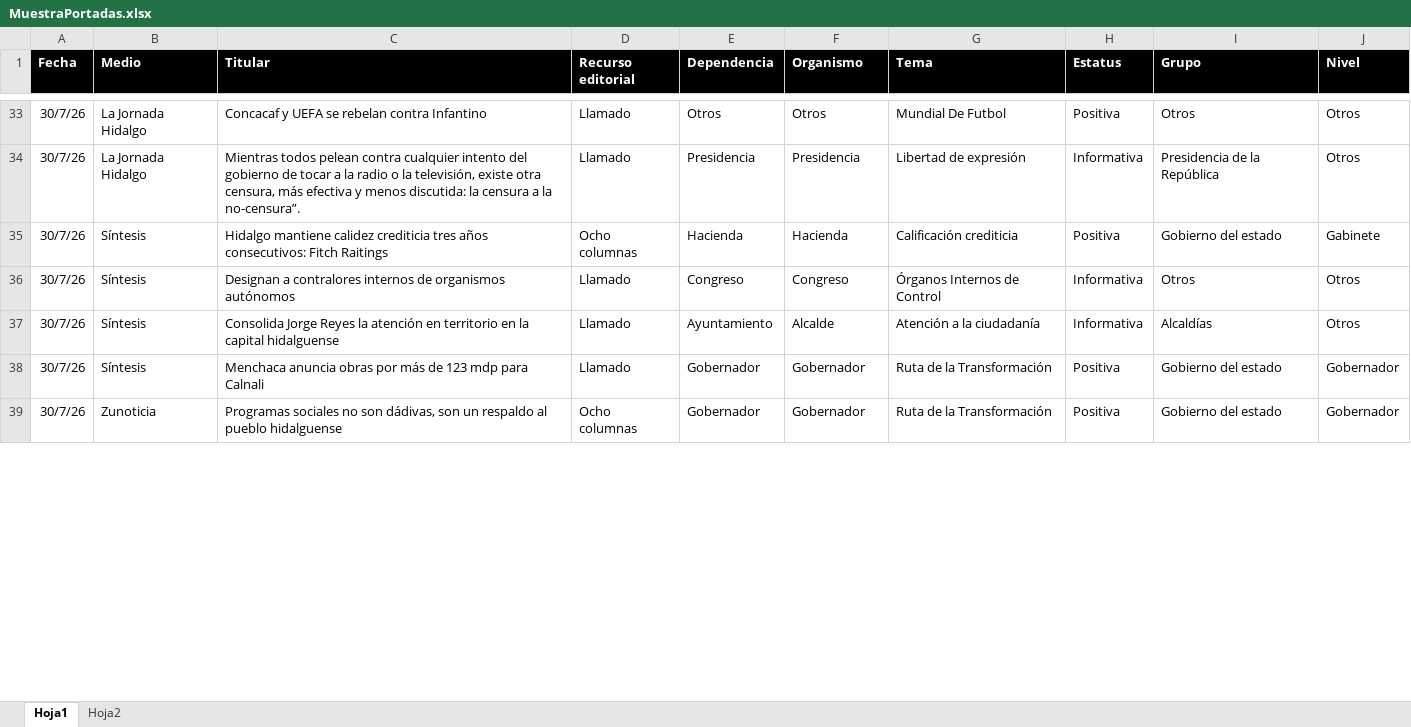
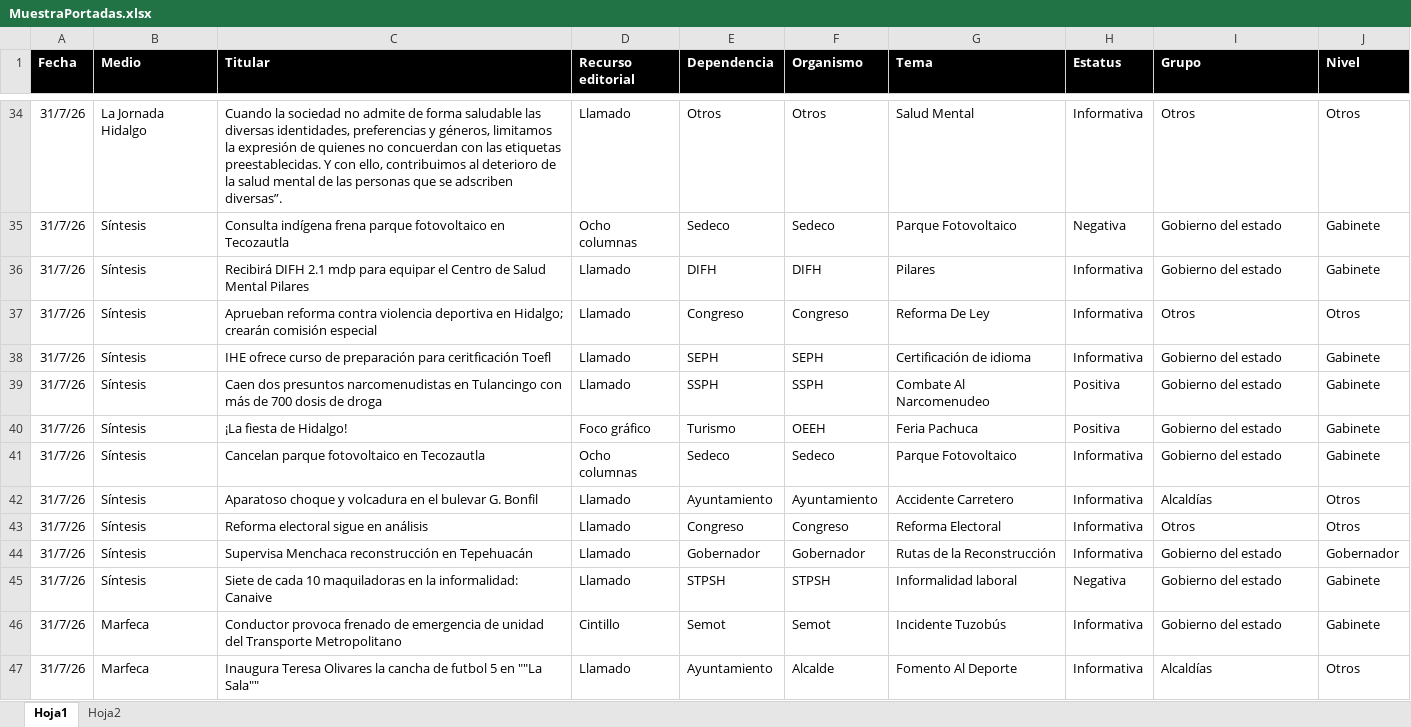
Before and after one commit to thelonious9/Reporteportadas, an Excel workbook: MuestraPortadas.xlsx, sheet Hoja1, drawn as a sheet; only a part is shown, gaps mark what is left out; values as stored, in another font and other column widths than the file's, no borders; table styles not drawn; removed rows and columns are numbered as before the commit, all else as after; the diff covers the shown part only; the diff names each change by its address in the sheet, - before the commit and + after, or states it on an @@ line.

```diff
--- a/MuestraPortadas.xlsx (sheet Hoja1)
+++ b/MuestraPortadas.xlsx (sheet Hoja1)
-A34 (Fecha): 30/7/26
+A34 (Fecha): 31/7/26
-C34 (Titular): Concacaf y UEFA se rebelan contra Infantino
+C34 (Titular): Cuando la sociedad no admite de forma saludable las diversas identidades, preferencias y géneros, limitamos la expresión de quienes no concuerdan con las etiquetas preestablecidas. Y con ello, contribuimos al deterioro de la salud mental de las personas que se adscriben diversas”.
-G34 (Tema): Mundial De Futbol
+G34 (Tema): Salud Mental
-H34 (Estatus): Positiva
+H34 (Estatus): Informativa
-row 34: 30/7/26 | La Jornada Hidalgo | Mientras todos pelean contra cualquier intento del gobierno de tocar a la radio o la televisión, existe otra censura, más efectiva y menos discutida: la censura a la no-censura”. | Llamado | Presidencia | Presidencia | Libertad de expresión | Informativa | Presidencia de la República | Otros
-A35 (Fecha): 30/7/26
+A35 (Fecha): 31/7/26
-C35 (Titular): Hidalgo mantiene calidez crediticia tres años consecutivos: Fitch Raitings
+C35 (Titular): Consulta indígena frena parque fotovoltaico en Tecozautla
-E35 (Dependencia): Hacienda
+E35 (Dependencia): Sedeco
-F35 (Organismo): Hacienda
+F35 (Organismo): Sedeco
-G35 (Tema): Calificación crediticia
+G35 (Tema): Parque Fotovoltaico
-H35 (Estatus): Positiva
+H35 (Estatus): Negativa
+row 36: 31/7/26 | Síntesis | Recibirá DIFH 2.1 mdp para equipar el Centro de Salud Mental Pilares | Llamado | DIFH | DIFH | Pilares | Informativa | Gobierno del estado | Gabinete
-A37 (Fecha): 30/7/26
+A37 (Fecha): 31/7/26
-C37 (Titular): Designan a contralores internos de organismos autónomos
+C37 (Titular): Aprueban reforma contra violencia deportiva en Hidalgo; crearán comisión especial
-G37 (Tema): Órganos Internos de Control
+G37 (Tema): Reforma De Ley
+row 38: 31/7/26 | Síntesis | IHE ofrece curso de preparación para ceritficación Toefl | Llamado | SEPH | SEPH | Certificación de idioma | Informativa | Gobierno del estado | Gabinete
+row 39: 31/7/26 | Síntesis | Caen dos presuntos narcomenudistas en Tulancingo con más de 700 dosis de droga | Llamado | SSPH | SSPH | Combate Al Narcomenudeo | Positiva | Gobierno del estado | Gabinete
+row 40: 31/7/26 | Síntesis | ¡La fiesta de Hidalgo! | Foco gráfico | Turismo | OEEH | Feria Pachuca | Positiva | Gobierno del estado | Gabinete
+row 41: 31/7/26 | Síntesis | Cancelan parque fotovoltaico en Tecozautla | Ocho columnas | Sedeco | Sedeco | Parque Fotovoltaico | Informativa | Gobierno del estado | Gabinete
-A42 (Fecha): 30/7/26
+A42 (Fecha): 31/7/26
-C42 (Titular): Consolida Jorge Reyes la atención en territorio en la capital hidalguense
+C42 (Titular): Aparatoso choque y volcadura en el bulevar G. Bonfil
-F42 (Organismo): Alcalde
+F42 (Organismo): Ayuntamiento
-G42 (Tema): Atención a la ciudadanía
+G42 (Tema): Accidente Carretero
+row 43: 31/7/26 | Síntesis | Reforma electoral sigue en análisis | Llamado | Congreso | Congreso | Reforma Electoral | Informativa | Otros | Otros
-A44 (Fecha): 30/7/26
+A44 (Fecha): 31/7/26
-C44 (Titular): Menchaca anuncia obras por más de 123 mdp para Calnali
+C44 (Titular): Supervisa Menchaca reconstrucción en Tepehuacán
-G44 (Tema): Ruta de la Transformación
+G44 (Tema): Rutas de la Reconstrucción
-H44 (Estatus): Positiva
+H44 (Estatus): Informativa
-row 39: 30/7/26 | Zunoticia | Programas sociales no son dádivas, son un respaldo al pueblo hidalguense | Ocho columnas | Gobernador | Gobernador | Ruta de la Transformación | Positiva | Gobierno del estado | Gobernador
+row 45: 31/7/26 | Síntesis | Siete de cada 10 maquiladoras en la informalidad: Canaive | Llamado | STPSH | STPSH | Informalidad laboral | Negativa | Gobierno del estado | Gabinete
+row 46: 31/7/26 | Marfeca | Conductor provoca frenado de emergencia de unidad del Transporte Metropolitano | Cintillo | Semot | Semot | Incidente Tuzobús | Informativa | Gobierno del estado | Gabinete
+row 47: 31/7/26 | Marfeca | Inaugura Teresa Olivares la cancha de futbol 5 en ""La Sala"" | Llamado | Ayuntamiento | Alcalde | Fomento Al Deporte | Informativa | Alcaldías | Otros
```
Also changed, not shown: 26 added rows, 29 removed rows and 83 edited cells elsewhere in this sheet, 1 other file.
